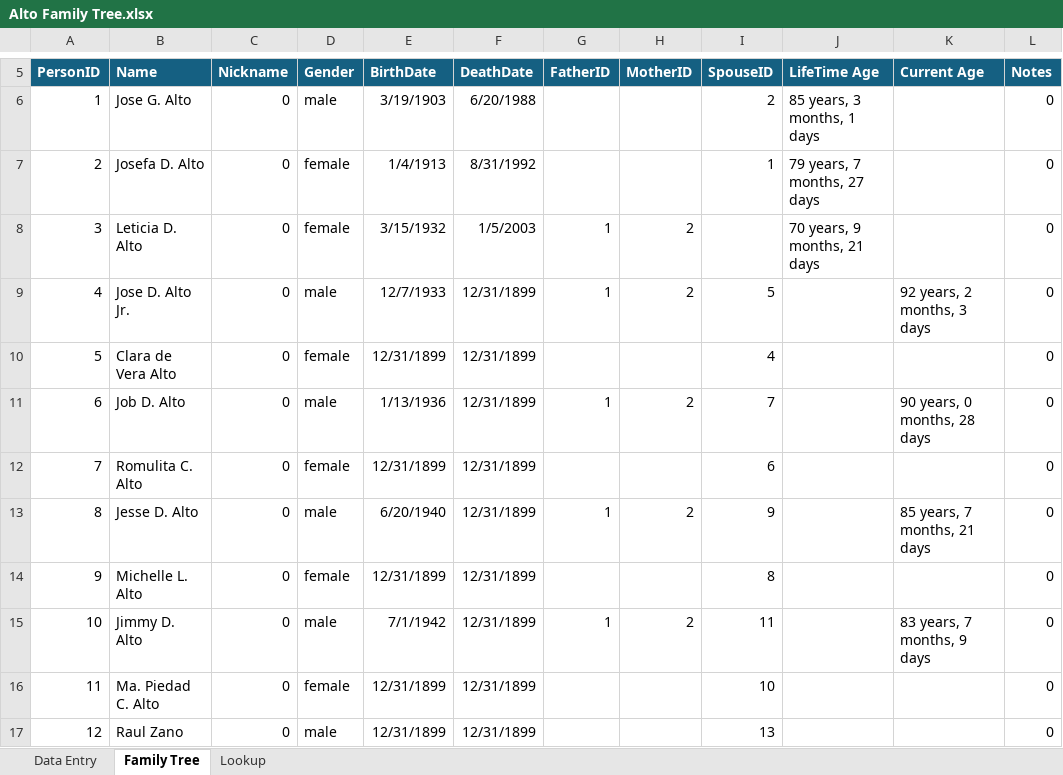
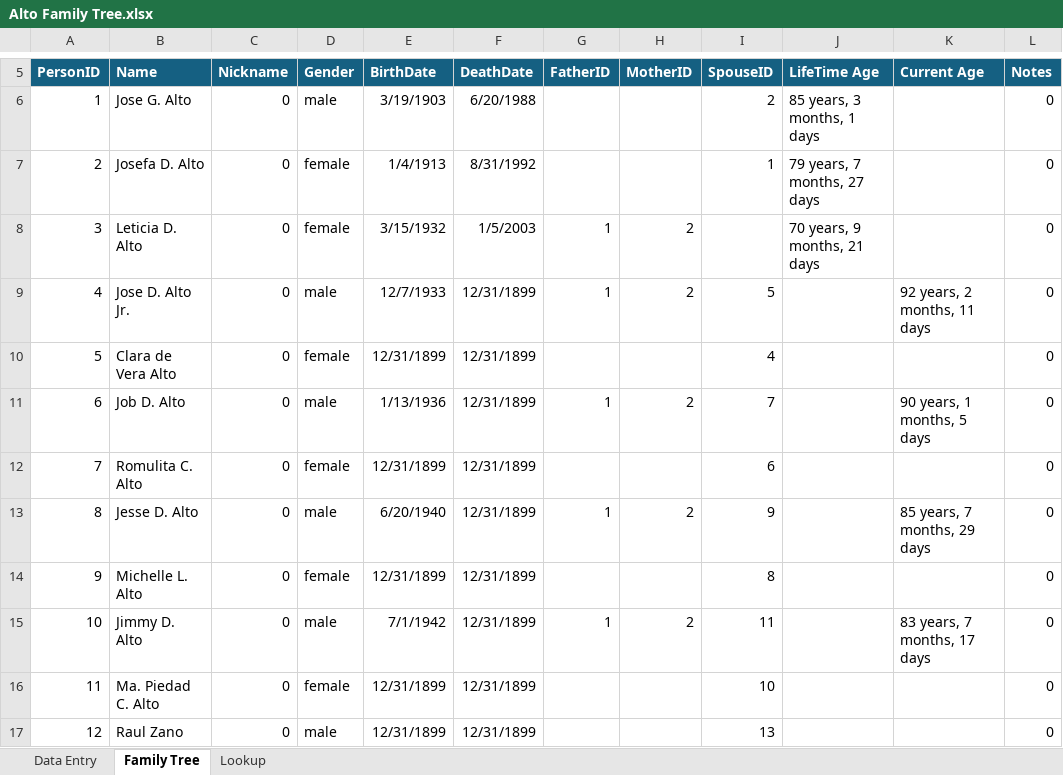
Before and after one commit to washingtonalto/washingtonalto.github.io, an Excel workbook: family_tree_project/alto_family/excel/Alto Family Tree.xlsx, sheet Family Tree, drawn as a sheet; only a part is shown, gaps mark what is left out; values as stored, in another font and other column widths than the file's, no borders; conditional formats not drawn; the diff covers the shown part only; the diff names each change by its address in the sheet, - before the commit and + after, or states it on an @@ line.

Commit message:
Updated family tree

```diff
--- a/family_tree_project/alto_family/excel/Alto Family Tree.xlsx (sheet Family Tree)
+++ b/family_tree_project/alto_family/excel/Alto Family Tree.xlsx (sheet Family Tree)
-K9 (Current Age): 92 years, 2 months, 3 days
+K9 (Current Age): 92 years, 2 months, 11 days
-K11 (Current Age): 90 years, 0 months, 28 days
+K11 (Current Age): 90 years, 1 months, 5 days
-K13 (Current Age): 85 years, 7 months, 21 days
+K13 (Current Age): 85 years, 7 months, 29 days
-K15 (Current Age): 83 years, 7 months, 9 days
+K15 (Current Age): 83 years, 7 months, 17 days
```
Also changed, not shown: 13 edited cells elsewhere in this sheet, sheet Data Entry, 7 other files.
